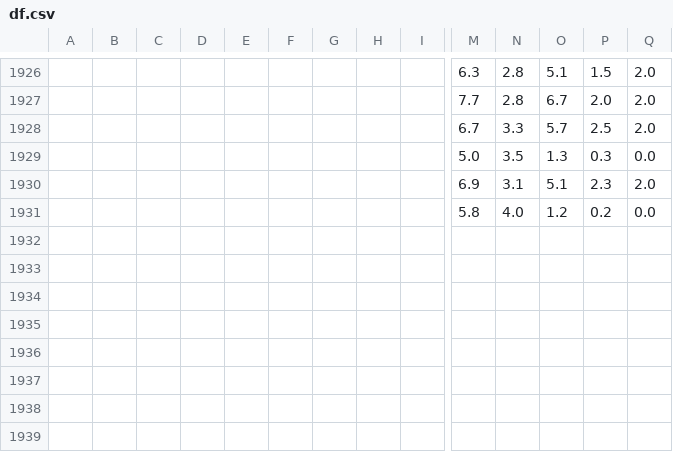
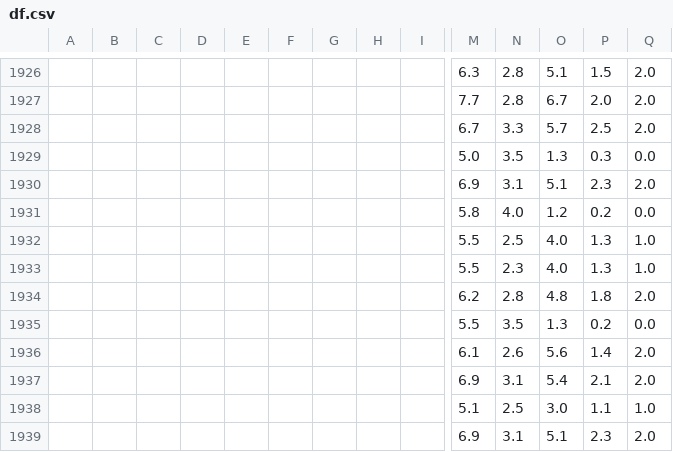
Before and after one commit to oecorrechag/remine, a CSV file: df.csv, drawn as a sheet; only a part is shown, gaps mark what is left out; rows hold the shown columns only; the diff names each change by its address in the sheet, - before the commit and + after, or states it on an @@ line.

Commit message:
Saved DataFrame cleaned

```diff
--- a/df.csv
+++ b/df.csv
+row 1932:  |  |  |  |  |  |  |  |  | 5.5 | 2.5 | 4.0 | 1.3 | 1.0
+row 1933:  |  |  |  |  |  |  |  |  | 5.5 | 2.3 | 4.0 | 1.3 | 1.0
+row 1934:  |  |  |  |  |  |  |  |  | 6.2 | 2.8 | 4.8 | 1.8 | 2.0
+row 1935:  |  |  |  |  |  |  |  |  | 5.5 | 3.5 | 1.3 | 0.2 | 0.0
+row 1936:  |  |  |  |  |  |  |  |  | 6.1 | 2.6 | 5.6 | 1.4 | 2.0
+row 1937:  |  |  |  |  |  |  |  |  | 6.9 | 3.1 | 5.4 | 2.1 | 2.0
+row 1938:  |  |  |  |  |  |  |  |  | 5.1 | 2.5 | 3.0 | 1.1 | 1.0
+row 1939:  |  |  |  |  |  |  |  |  | 6.9 | 3.1 | 5.1 | 2.3 | 2.0
```
